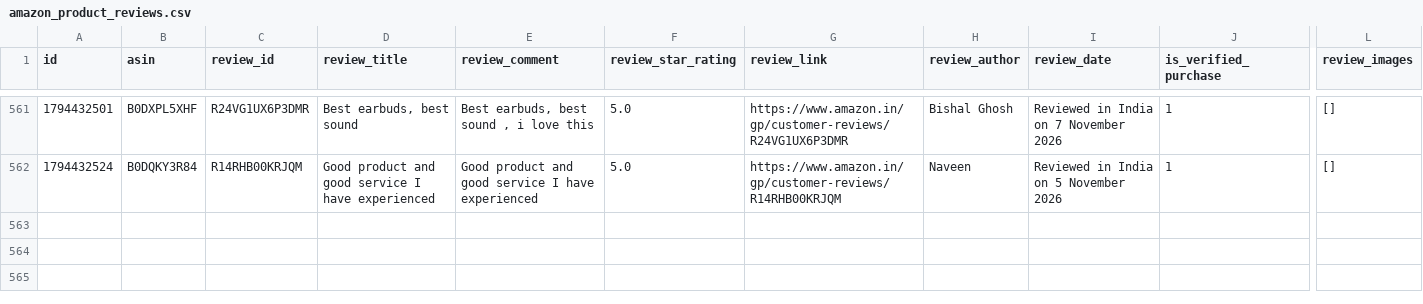
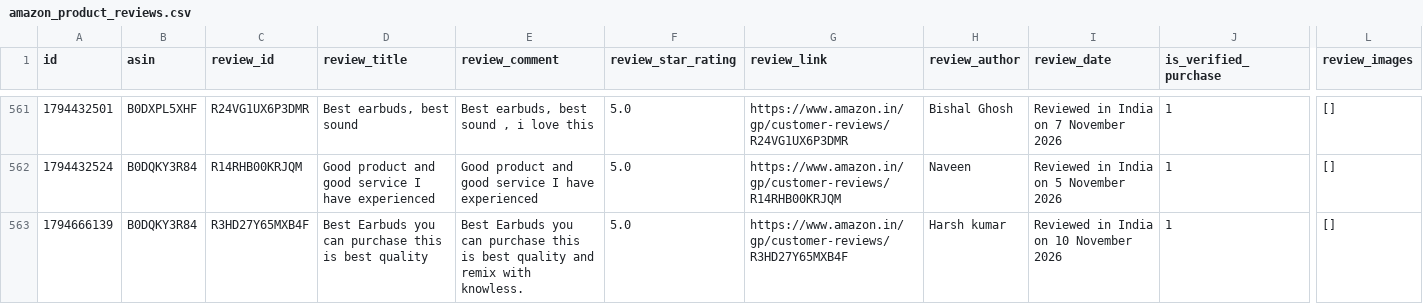
Before and after one commit to Arnav9-bit/Management-Project, a CSV file: amazon_product_reviews.csv, drawn as a sheet; only a part is shown, gaps mark what is left out; rows hold the shown columns only; the diff covers the shown part only; the diff names each change by its address in the sheet, - before the commit and + after, or states it on an @@ line.

```diff
--- a/amazon_product_reviews.csv
+++ b/amazon_product_reviews.csv
+row 563: 1794666139 | B0DQKY3R84 | R3HD27Y65MXB4F | Best Earbuds you can purchase this is best quality | Best Earbuds you can purchase this is best quality and remix with knowless. | 5.0 | https://www.amazon.in/gp/customer-reviews/R3HD27Y65MXB4F | Harsh kumar | Reviewed in India on 10 November 2026 | 1 | []
```
Also changed, not shown: 2 added rows elsewhere in this file, 3 other files.
